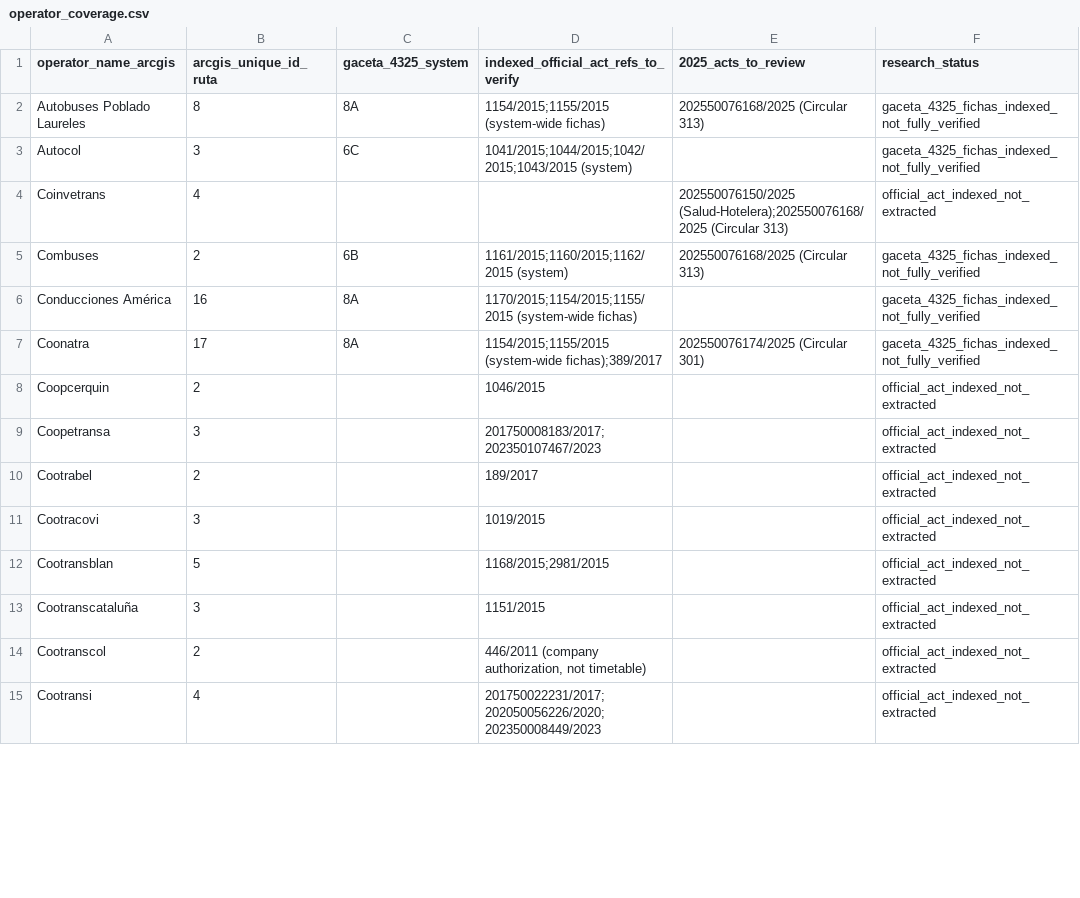
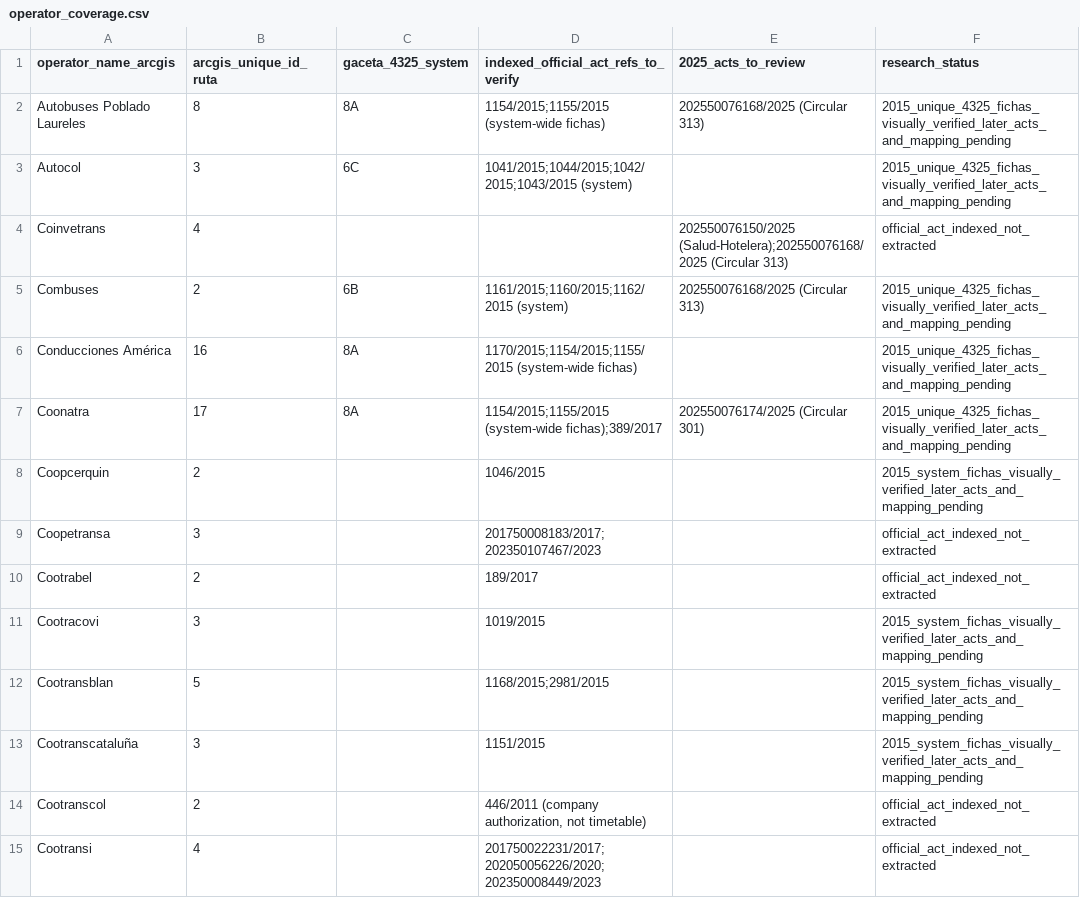
Before and after one commit to ColombiaTransit/gtfs-medellin-colectivos, a CSV file: data/resolutions/operator_coverage.csv, drawn as a sheet; only a part is shown; the diff covers the shown part only.

Commit message:
Research Medellín 6F/6G sources and prioritize post-2015 legality for 252 routes
* Close missing 6F SITRANSCO legal history for Cootransmallat, Cootranspinal and Copatra

* Prioritize 252 current ArcGIS routes against 2015 official fichas and later legal amendments without changing GTFS

* Correct stale operator research statuses and add documented 6F acts for Cootransmallat/Cootranspinal

* Prepare official Spanish request for missing 2025 Gacetas and 6F/6G operating acts without sending it

* Record Santa Elena Transacoop route 098 source leads without attributing corridor intervals to 9 variants

* Index new municipal late-2026 Gaceta act titles without downloading PDF attachments

* Run bounded 2026 Gaceta act-title scan from GitHub runner with seven-day CSV artifact retention

* Document 252-route legal review queue and previously missing 6F/6G source leads

* Route official resolution document request through citizen PQRSD instead of internal email

* Record complete 68-gazette late-2026 official act-title scan with zero TPC title matches and explicit limitations

* Keep 2026 official gazette act scan manual-only with seven-day metadata artifacts

* Document PQRSD as formal acquisition path and full late-2026 Gaceta index scan result

```diff
--- a/data/resolutions/operator_coverage.csv
+++ b/data/resolutions/operator_coverage.csv
@@ -1,14 +1,14 @@
 operator_name_arcgis,arcgis_unique_id_ruta,gaceta_4325_system,indexed_official_act_refs_to_verify,2025_acts_to_review,research_status
-Autobuses Poblado Laureles,8,8A,1154/2015;1155/2015 (system-wide fichas),202550076168/2025 (Circular 313),gaceta_4325_fichas_indexed_not_fully_verified
-Autocol,3,6C,1041/2015;1044/2015;1042/2015;1043/2015 (system),,gaceta_4325_fichas_indexed_not_fully_verified
+Autobuses Poblado Laureles,8,8A,1154/2015;1155/2015 (system-wide fichas),202550076168/2025 (Circular 313),2015_unique_4325_fichas_visually_verified_later_acts_and_mapping_pending
+Autocol,3,6C,1041/2015;1044/2015;1042/2015;1043/2015 (system),,2015_unique_4325_fichas_visually_verified_later_acts_and_mapping_pending
 Coinvetrans,4,,,202550076150/2025 (Salud-Hotelera);202550076168/2025 (Circular 313),official_act_indexed_not_extracted
-Combuses,2,6B,1161/2015;1160/2015;1162/2015 (system),202550076168/2025 (Circular 313),gaceta_4325_fichas_indexed_not_fully_verified
-Conducciones América,16,8A,1170/2015;1154/2015;1155/2015 (system-wide fichas),,gaceta_4325_fichas_indexed_not_fully_verified
-Coonatra,17,8A,1154/2015;1155/2015 (system-wide fichas);389/2017,202550076174/2025 (Circular 301),gaceta_4325_fichas_indexed_not_fully_verified
-Coopcerquin,2,,1046/2015,,official_act_indexed_not_extracted
+Combuses,2,6B,1161/2015;1160/2015;1162/2015 (system),202550076168/2025 (Circular 313),2015_unique_4325_fichas_visually_verified_later_acts_and_mapping_pending
+Conducciones América,16,8A,1170/2015;1154/2015;1155/2015 (system-wide fichas),,2015_unique_4325_fichas_visually_verified_later_acts_and_mapping_pending
+Coonatra,17,8A,1154/2015;1155/2015 (system-wide fichas);389/2017,202550076174/2025 (Circular 301),2015_unique_4325_fichas_visually_verified_later_acts_and_mapping_pending
+Coopcerquin,2,,1046/2015,,2015_system_fichas_visually_verified_later_acts_and_mapping_pending
 Coopetransa,3,,201750008183/2017;202350107467/2023,,official_act_indexed_not_extracted
 Cootrabel,2,,189/2017,,official_act_indexed_not_extracted
-Cootracovi,3,,1019/2015,,official_act_indexed_not_extracted
-Cootransblan,5,,1168/2015;2981/2015,,official_act_indexed_not_extracted
-Cootranscataluña,3,,1151/2015,,official_act_indexed_not_extracted
+Cootracovi,3,,1019/2015,,2015_system_fichas_visually_verified_later_acts_and_mapping_pending
+Cootransblan,5,,1168/2015;2981/2015,,2015_system_fichas_visually_verified_later_acts_and_mapping_pending
+Cootranscataluña,3,,1151/2015,,2015_system_fichas_visually_verified_later_acts_and_mapping_pending
 Cootranscol,2,,"446/2011 (company authorization, not timetable)",,official_act_indexed_not_extracted
```
Also changed, not shown: 17 edited cells elsewhere in this file, 8 other files.
